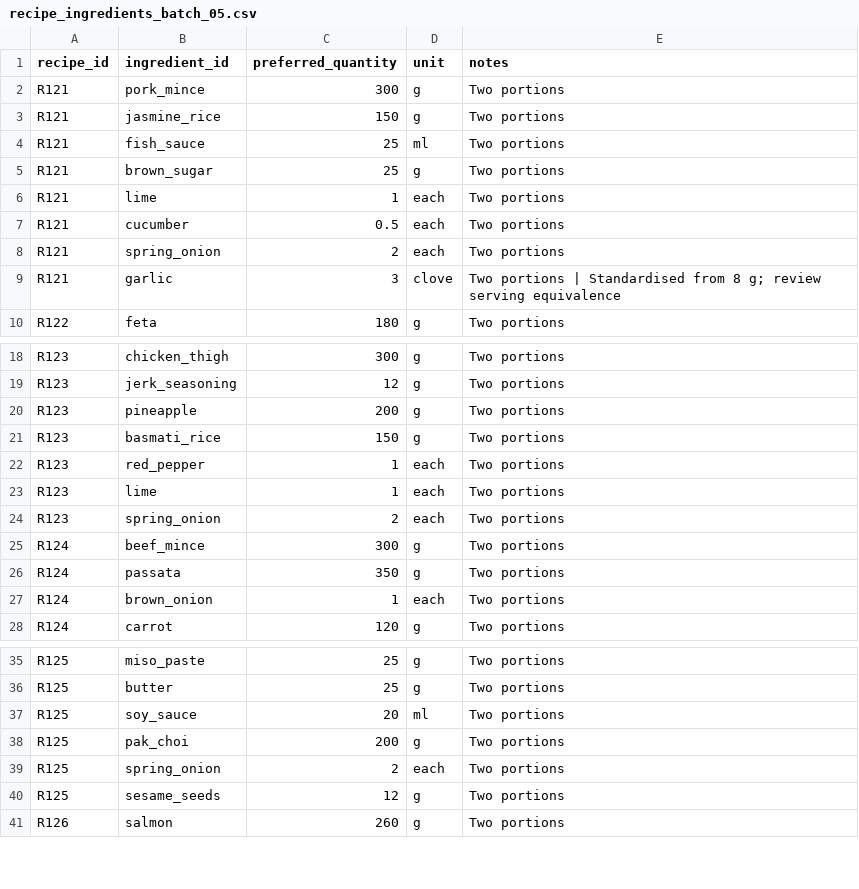
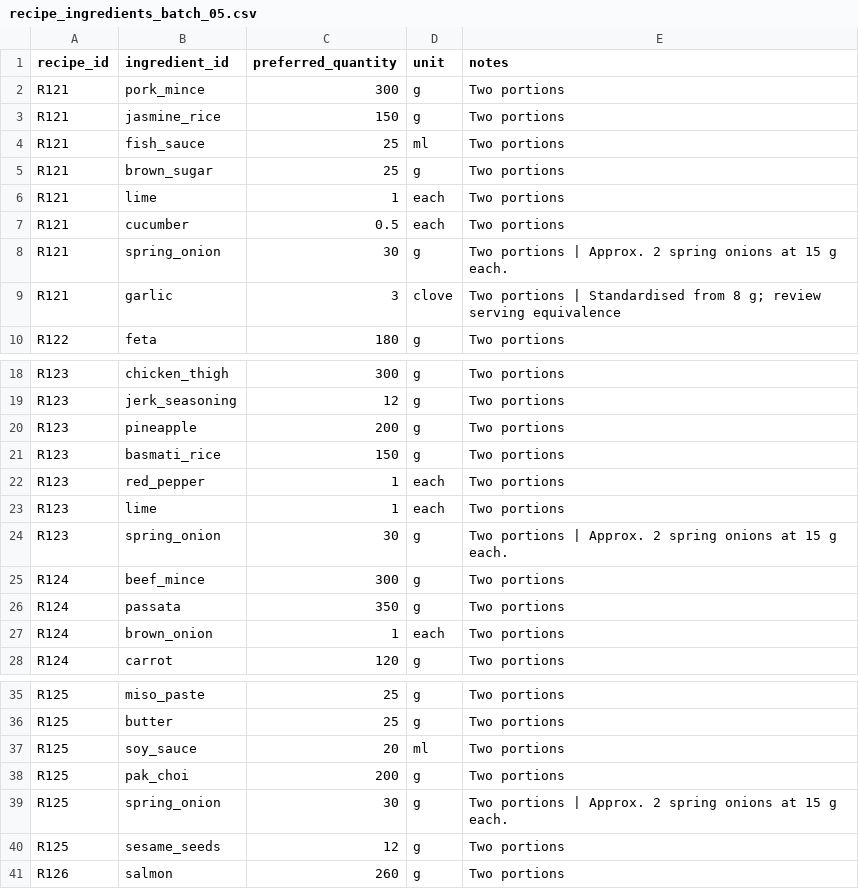
Before and after one commit to hassambashir/grocery-optimiser, a CSV file: staging/recipe_ingredients_batch_05.csv, drawn as a sheet; only a part is shown, gaps mark what is left out.

Commit message:
Fix staged spring onion quantities to match gram-based Tesco packs

```diff
--- a/staging/recipe_ingredients_batch_05.csv
+++ b/staging/recipe_ingredients_batch_05.csv
@@ -7,3 +7,3 @@ R121,lime,1,each,Two portions
 R121,cucumber,0.5,each,Two portions
-R121,spring_onion,2,each,Two portions
+R121,spring_onion,30,g,Two portions | Approx. 2 spring onions at 15 g each.
 R121,garlic,3,clove,Two portions | Standardised from 8 g; review serving equivalence
@@ -23,3 +23,3 @@ R123,red_pepper,1,each,Two portions
 R123,lime,1,each,Two portions
-R123,spring_onion,2,each,Two portions
+R123,spring_onion,30,g,Two portions | Approx. 2 spring onions at 15 g each.
 R124,beef_mince,300,g,Two portions
@@ -38,3 +38,3 @@ R125,soy_sauce,20,ml,Two portions
 R125,pak_choi,200,g,Two portions
-R125,spring_onion,2,each,Two portions
+R125,spring_onion,30,g,Two portions | Approx. 2 spring onions at 15 g each.
 R125,sesame_seeds,12,g,Two portions
```
